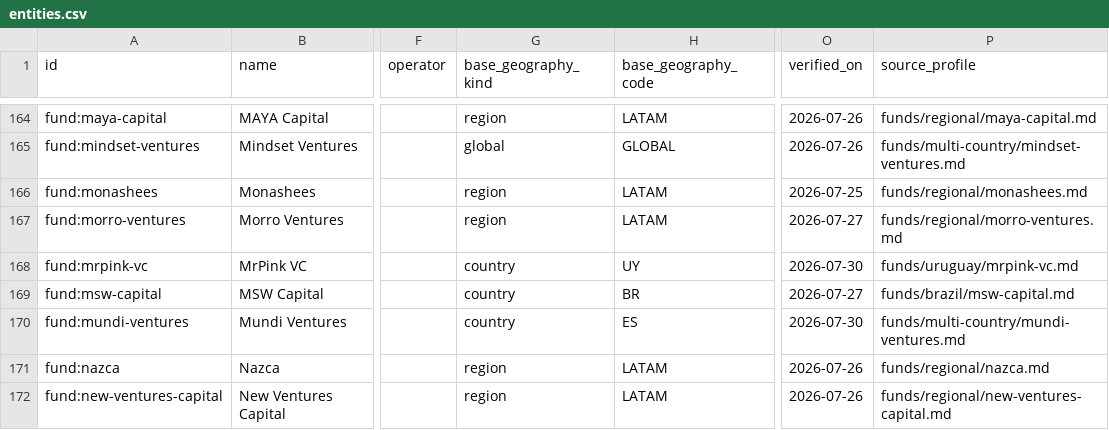
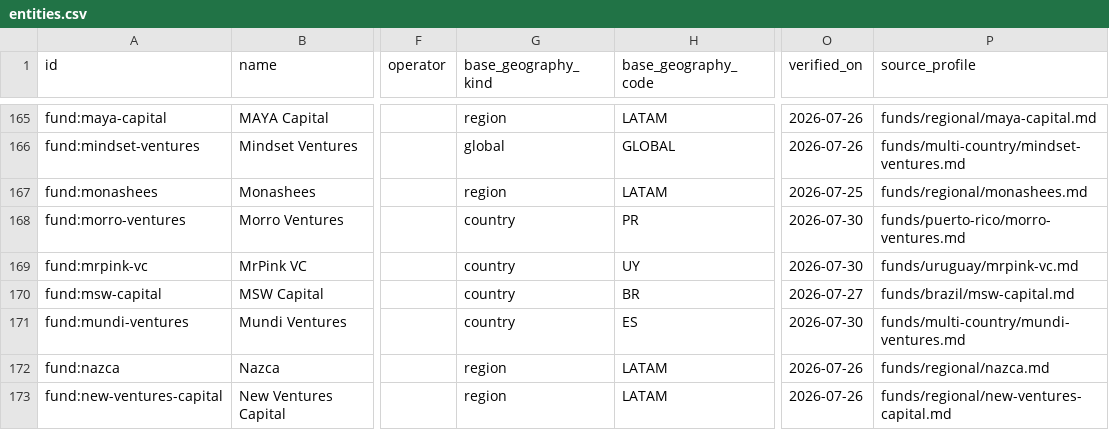
Before and after one commit to djairofilho/awesome-latam-vc, a CSV file: data/entities.csv, drawn as a sheet; only a part is shown, gaps mark what is left out; addresses are those after the commit; the diff covers the shown part only; the diff names each change by its address in the sheet, - before the commit and + after, or states it on an @@ line.

```diff
--- a/data/entities.csv
+++ b/data/entities.csv
-G168 (base_geography_kind): region
+G168 (base_geography_kind): country
-H168 (base_geography_code): LATAM
+H168 (base_geography_code): PR
-O168 (verified_on): 2026-07-27
+O168 (verified_on): 2026-07-30
-P168 (source_profile): funds/regional/morro-ventures.md
+P168 (source_profile): funds/puerto-rico/morro-ventures.md
```
Also changed, not shown: 2 added rows and 21 edited cells elsewhere in this file, 8 other files.
